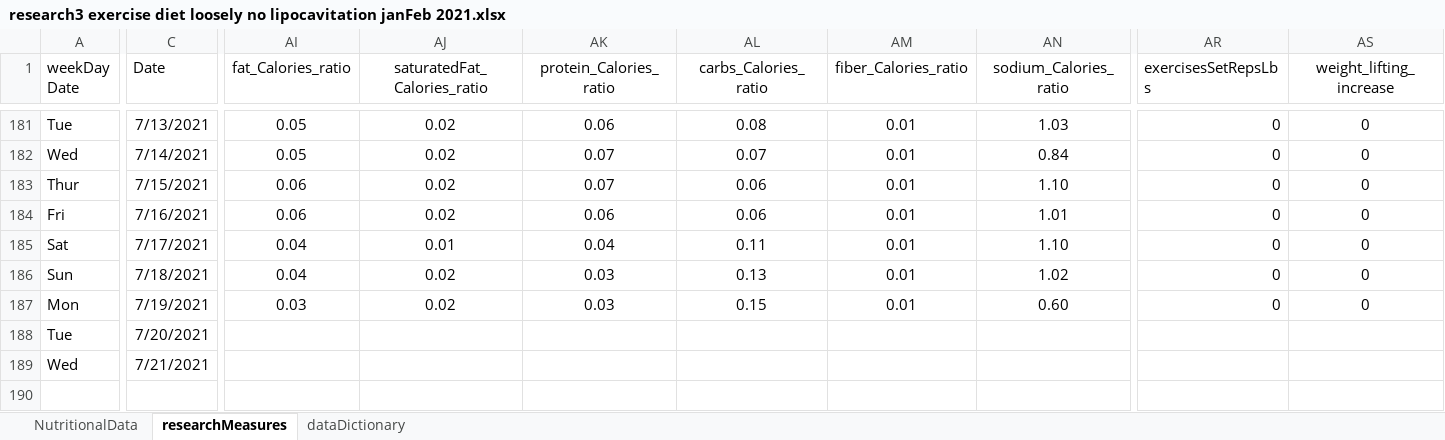
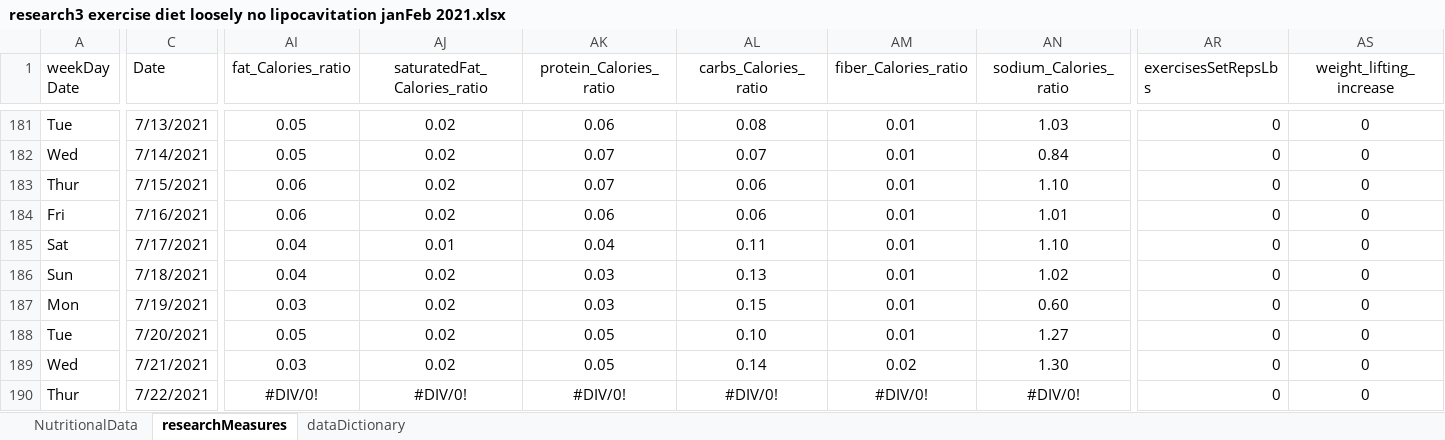
Before and after one commit to JanJanJan2018/lipocavitation-dieting-exercise-21-day-research, an Excel workbook: research3 exercise diet loosely no lipocavitation janFeb 2021.xlsx, sheet researchMeasures, drawn as a sheet; only a part is shown, gaps mark what is left out; values as stored, in another font and other column widths than the file's, no borders; 1 other sheet too large or unreadable and not compared; rows hold the shown columns only; the diff covers the shown part only; the diff names each change by its address in the sheet, - before the commit and + after, or states it on an @@ line.

Commit message:
Add files via upload

```diff
--- a/research3 exercise diet loosely no lipocavitation janFeb 2021.xlsx (sheet researchMeasures)
+++ b/research3 exercise diet loosely no lipocavitation janFeb 2021.xlsx (sheet researchMeasures)
-AI188 (fat_Calories_ratio): (empty)
+AI188 (fat_Calories_ratio): 0.05
-AJ188:AJ189 (saturatedFat_Calories_ratio): (empty)
+AJ188:AJ189 (saturatedFat_Calories_ratio): 0.02
-AK188:AK189 (protein_Calories_ratio): (empty)
+AK188:AK189 (protein_Calories_ratio): 0.05
-AL188 (carbs_Calories_ratio): (empty)
+AL188 (carbs_Calories_ratio): 0.10
-AM188 (fiber_Calories_ratio): (empty)
+AM188 (fiber_Calories_ratio): 0.01
-AN188 (sodium_Calories_ratio): (empty)
+AN188 (sodium_Calories_ratio): 1.27
-AR188:AR189 (exercisesSetRepsLbs): (empty)
+AR188:AR189 (exercisesSetRepsLbs): 0
-AS188:AS189 (weight_lifting_increase): (empty)
+AS188:AS189 (weight_lifting_increase): 0
-AI189 (fat_Calories_ratio): (empty)
+AI189 (fat_Calories_ratio): 0.03
-AL189 (carbs_Calories_ratio): (empty)
+AL189 (carbs_Calories_ratio): 0.14
-AM189 (fiber_Calories_ratio): (empty)
+AM189 (fiber_Calories_ratio): 0.02
-AN189 (sodium_Calories_ratio): (empty)
+AN189 (sodium_Calories_ratio): 1.30
+row 190: Thur | 7/22/2021 | #DIV/0! | #DIV/0! | #DIV/0! | #DIV/0! | #DIV/0! | #DIV/0! | 0 | 0
```
Also changed, not shown: 48 edited cells elsewhere in this sheet, sheet NutritionalData.
